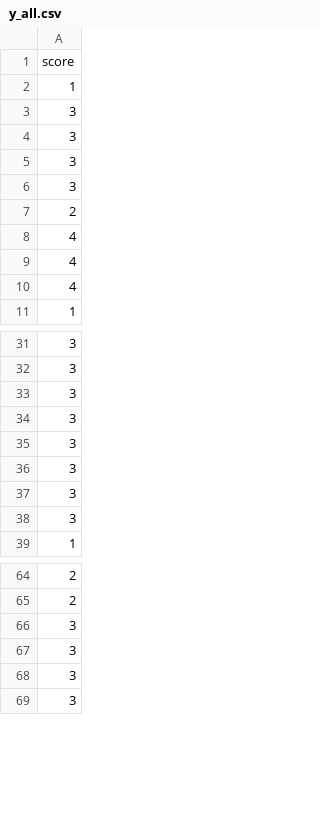
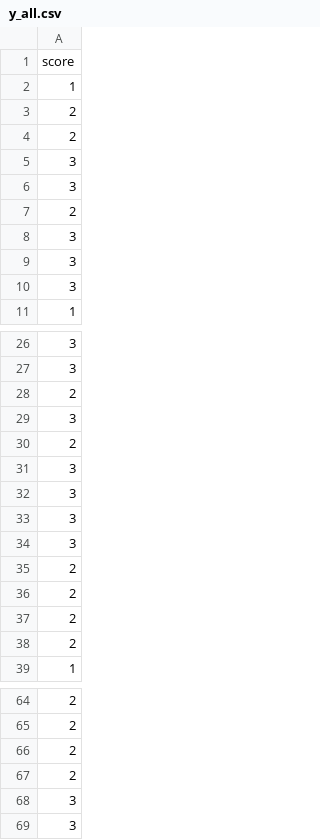
Before and after one commit to philipLutz/capstone-project, a CSV file: src/y_all.csv, drawn as a sheet; only a part is shown, gaps mark what is left out; the diff covers the shown part only.

```diff
--- a/src/y_all.csv
+++ b/src/y_all.csv
@@ -2,2 +2,7 @@ score
 1
+2
+2
+3
+3
+2
 3
@@ -5,7 +10,2 @@ score
 3
-3
-2
-4
-4
-4
 1
@@ -32,2 +27,5 @@ score
 3
+2
+3
+2
 3
@@ -36,4 +34,6 @@ score
 3
-3
-3
+2
+2
+2
+2
 1
@@ -65,4 +65,4 @@ score
 2
-3
-3
+2
+2
 3
```
Also changed, not shown: 7 added rows, 12 removed rows, 4 moved rows and 13 edited cells elsewhere in this file, src/program_scores.csv, 2 other files.
